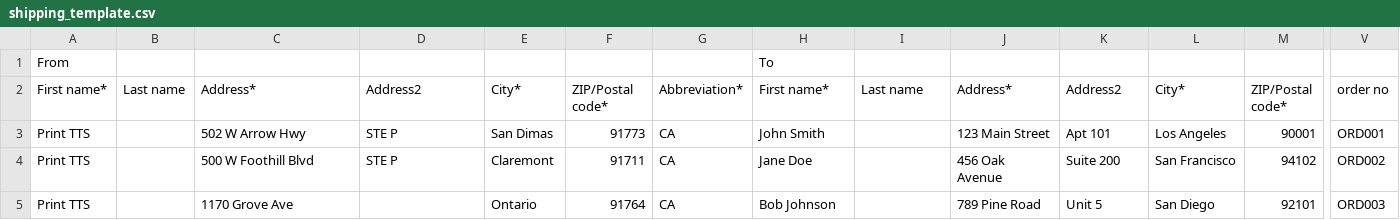
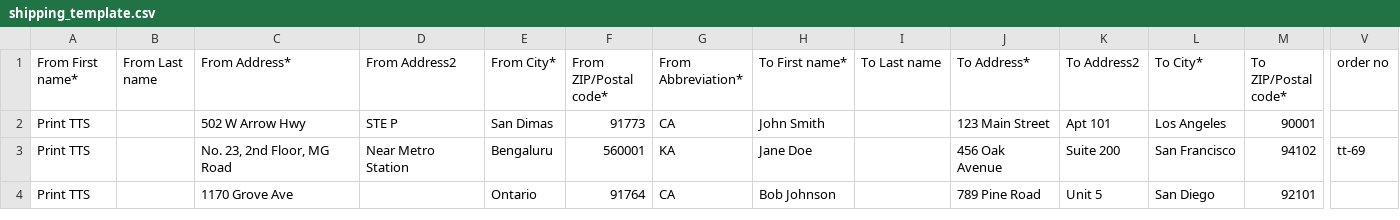
Before and after one commit to dhineshmuthukaruppan/BulkShipment_Application, a CSV file: frontend/public/shipping_template.csv, drawn as a sheet; only a part is shown, gaps mark what is left out; removed rows and columns are numbered as before the commit, all else as after; rows hold the shown columns only; the diff covers the shown part only; the diff names each change by its address in the sheet, - before the commit and + after, or states it on an @@ line.

Commit message:
Implement address validation enhancements and UI updates
- Added new API endpoints for testing and batch validating addresses.
- Improved address validation error handling in the AddressValidator service.
- Updated Step2Review component to validate addresses upon editing and reflect validation status.
- Enhanced AddressModal with loading indicators during address saving and validation.
- Modified CSV template headers for clarity and consistency.
- Improved user experience with loading states and validation feedback in the UI.

```diff
--- a/frontend/public/shipping_template.csv
+++ b/frontend/public/shipping_template.csv
-row 1: From |  |  |  |  |  |  | To
-A1: First name*
+A1: From First name*
-B1: Last name
+B1: From Last name
-C1: Address*
+C1: From Address*
-D1: Address2
+D1: From Address2
-E1: City*
+E1: From City*
-F1: ZIP/Postal code*
+F1: From ZIP/Postal code*
-G1: Abbreviation*
+G1: From Abbreviation*
-H1: First name*
+H1: To First name*
-I1: Last name
+I1: To Last name
-J1: Address*
+J1: To Address*
-K1: Address2
+K1: To Address2
-L1: City*
+L1: To City*
-M1: ZIP/Postal code*
+M1: To ZIP/Postal code*
-V2 (order no): ORD001
+V2 (order no): (empty)
-C3 (From Address*): 500 W Foothill Blvd
+C3 (From Address*): No. 23, 2nd Floor, MG Road
-D3 (From Address2): STE P
+D3 (From Address2): Near Metro Station
-E3 (From City*): Claremont
+E3 (From City*): Bengaluru
-F3 (From ZIP/Postal code*): 91711
+F3 (From ZIP/Postal code*): 560001
-G3 (From Abbreviation*): CA
+G3 (From Abbreviation*): KA
-V3 (order no): ORD002
+V3 (order no): tt-69
-V4 (order no): ORD003
+V4 (order no): (empty)
```
Also changed, not shown: 1 edited cell elsewhere in this file, 7 other files.
